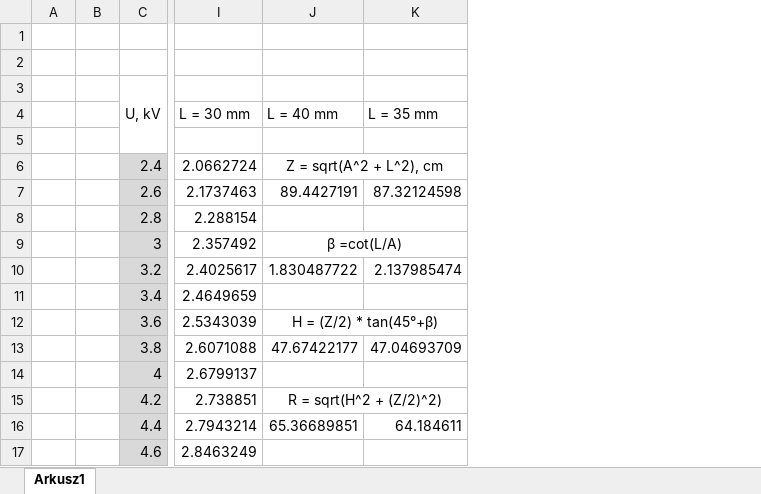
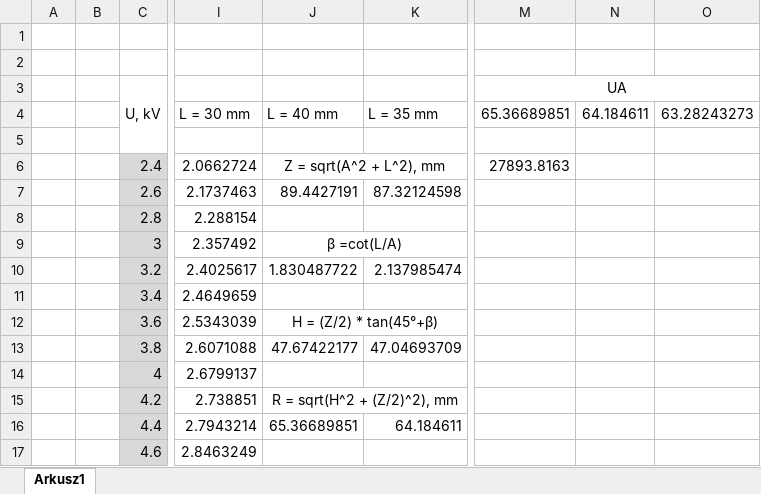
Before and after one commit to karlikp/physical_reports, an Excel workbook: Our_Labs/Lab_8/Obliczenia_lab8.xlsx, sheet Arkusz1, drawn as a sheet; only a part is shown, gaps mark what is left out; values as stored, in another font and other column widths than the file's, no borders; the diff names each change by its address in the sheet, - before the commit and + after, or states it on an @@ line.

Commit message:
Lab_* obliczenia

```diff
--- a/Our_Labs/Lab_8/Obliczenia_lab8.xlsx (sheet Arkusz1)
+++ b/Our_Labs/Lab_8/Obliczenia_lab8.xlsx (sheet Arkusz1)
+column M, rows 3-6: UA | 65.36689851 |  | 27893.8163
+column N, row 4: 64.184611
+column O, row 4: 63.28243273
-J6: Z = sqrt(A^2 + L^2), cm
+J6: Z = sqrt(A^2 + L^2), mm
-J15: R = sqrt(H^2 + (Z/2)^2)
+J15: R = sqrt(H^2 + (Z/2)^2), mm
```
